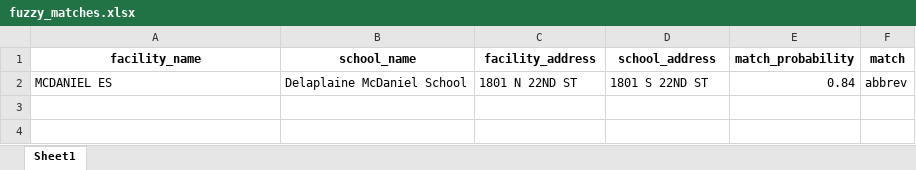
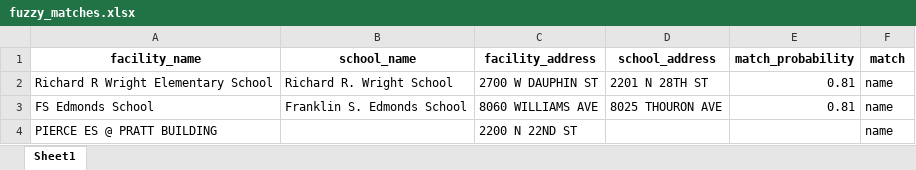
Before and after one commit to PhilaController/asbestos-dashboard-data, an Excel workbook: data/interim/fuzzy_matches.xlsx, sheet Sheet1, drawn as a sheet; values as stored, in another font and other column widths than the file's, no borders; removed rows and columns are numbered as before the commit, all else as after; the diff names each change by its address in the sheet, - before the commit and + after, or states it on an @@ line.

```diff
--- a/data/interim/fuzzy_matches.xlsx (sheet Sheet1)
+++ b/data/interim/fuzzy_matches.xlsx (sheet Sheet1)
-row 2: MCDANIEL ES | Delaplaine McDaniel School | 1801 N 22ND ST | 1801 S 22ND ST | 0.84 | abbrev
+row 2: Richard R Wright Elementary School | Richard R. Wright School | 2700 W DAUPHIN ST | 2201 N 28TH ST | 0.81 | name
+row 3: FS Edmonds School | Franklin S. Edmonds School | 8060 WILLIAMS AVE | 8025 THOURON AVE | 0.81 | name
+row 4: PIERCE ES @ PRATT BUILDING |  | 2200 N 22ND ST |  |  | name
```
Also changed, not shown: data/interim/crosswalk.xlsx, data/interim/known_missing_matches.xlsx, 6 other files.
